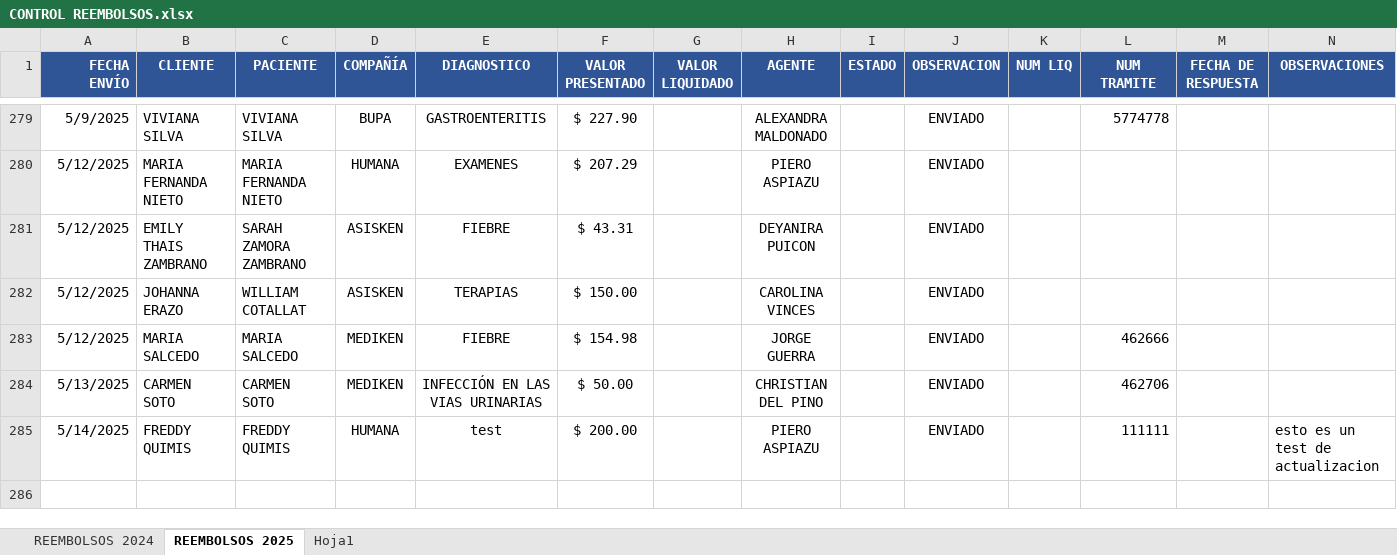
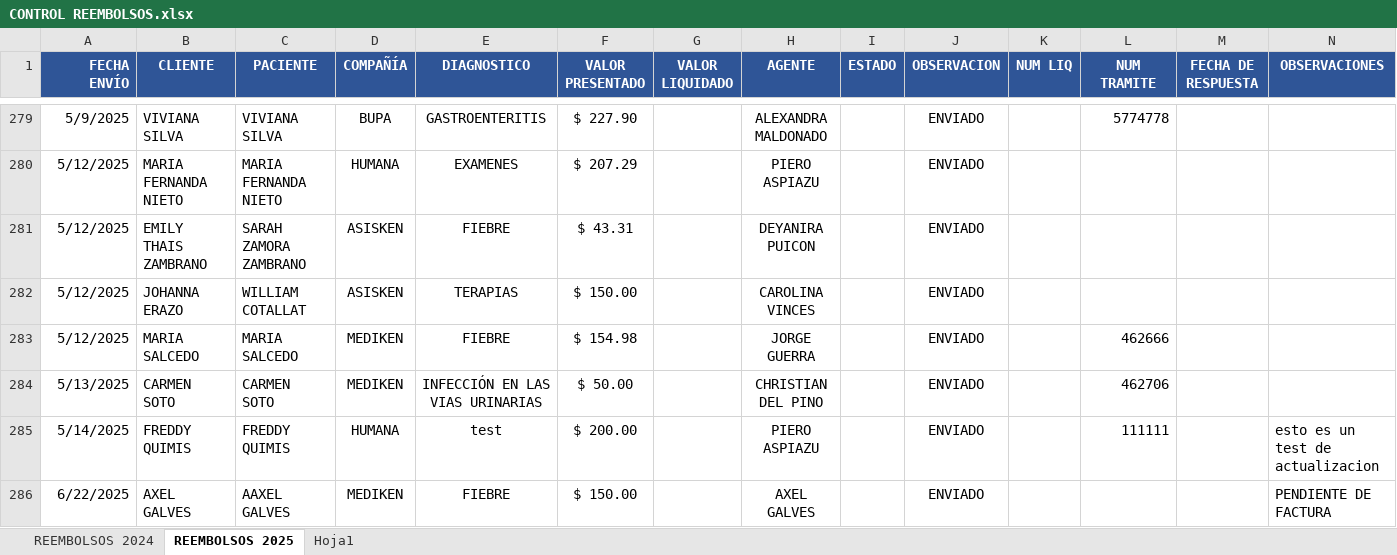
Before and after one commit to rootProyectUG2025/archivosproy, an Excel workbook: CONTROL REEMBOLSOS.xlsx, sheet REEMBOLSOS 2025, drawn as a sheet; only a part is shown, gaps mark what is left out; values as stored, in another font and other column widths than the file's, no borders; conditional formats not drawn; the diff names each change by its address in the sheet, - before the commit and + after, or states it on an @@ line.

Commit message:
Actualización automática: 2025-06-22 22:07:20.338495

```diff
--- a/CONTROL REEMBOLSOS.xlsx (sheet REEMBOLSOS 2025)
+++ b/CONTROL REEMBOLSOS.xlsx (sheet REEMBOLSOS 2025)
+row 286: 6/22/2025 | AXEL GALVES | AAXEL GALVES | MEDIKEN | FIEBRE | $ 150.00 |  | AXEL GALVES |  | ENVIADO |  |  |  | PENDIENTE DE FACTURA
```
